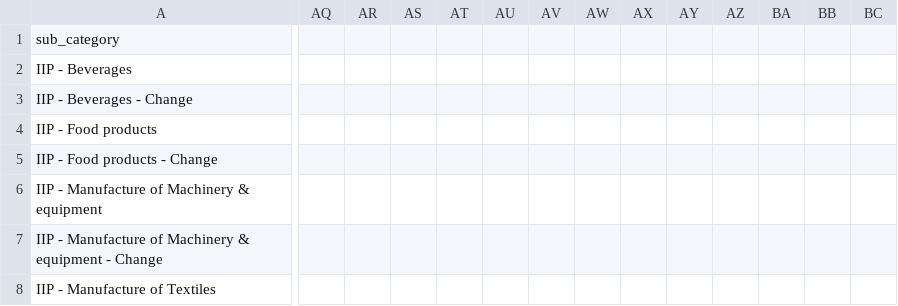
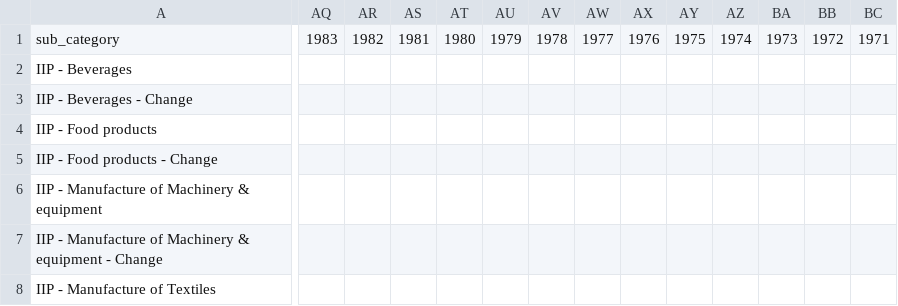
Before and after one commit to nuuuwan/lanka_data_timeseries, a TSV file: category_tables/Prices and Indices-Index of Industrial Production (IIP).tsv, drawn as a sheet; only a part is shown, gaps mark what is left out; the diff covers the shown part only; the diff names each change by its address in the sheet, - before the commit and + after, or states it on an @@ line.

```diff
--- a/category_tables/Prices and Indices-Index of Industrial Production (IIP).tsv
+++ b/category_tables/Prices and Indices-Index of Industrial Production (IIP).tsv
-AQ1: (empty)
+AQ1: 1983
-AR1: (empty)
+AR1: 1982
-AS1: (empty)
+AS1: 1981
-AT1: (empty)
+AT1: 1980
-AU1: (empty)
+AU1: 1979
-AV1: (empty)
+AV1: 1978
-AW1: (empty)
+AW1: 1977
-AX1: (empty)
+AX1: 1976
-AY1: (empty)
+AY1: 1975
-AZ1: (empty)
+AZ1: 1974
-BA1: (empty)
+BA1: 1973
-BB1: (empty)
+BB1: 1972
-BC1: (empty)
+BC1: 1971
```
Also changed, not shown: 7 edited cells elsewhere in this file, 1 other file.
